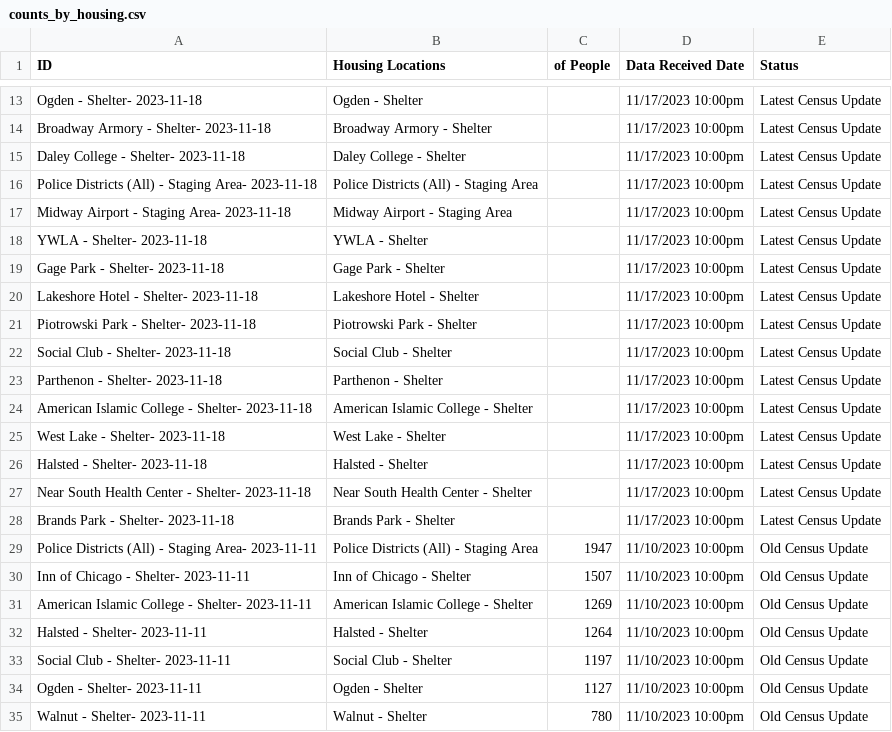
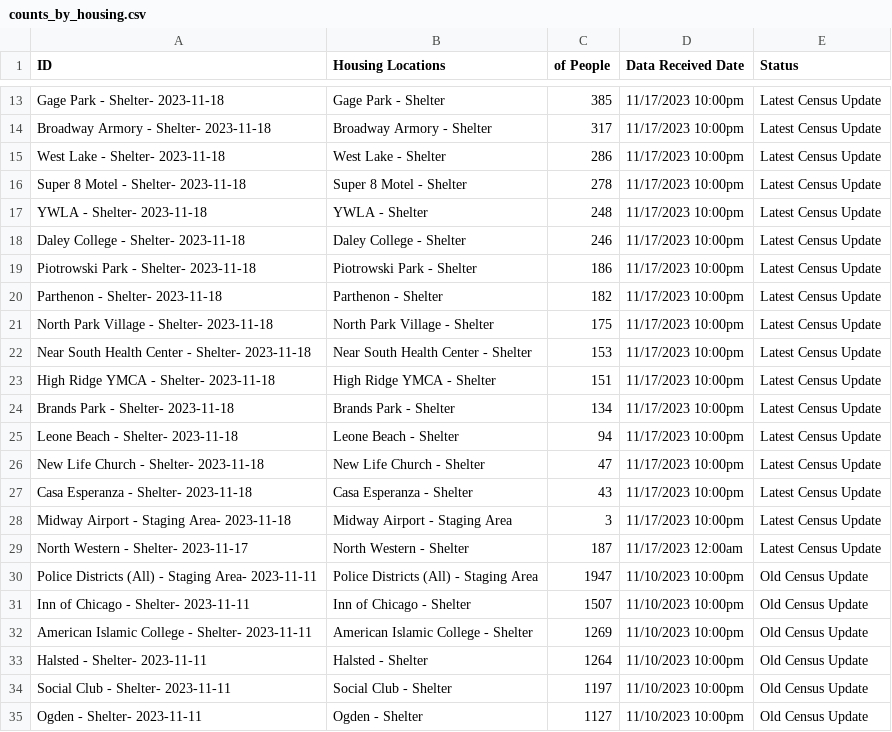
Before and after one commit to fgregg/asylum-dashboard-data, a CSV file: data/counts_by_housing.csv, drawn as a sheet; only a part is shown, gaps mark what is left out; the shorter side is filled out with more unchanged rows; removed rows and columns are numbered as before the commit, all else as after; the diff covers the shown part only; the diff names each change by its address in the sheet, - before the commit and + after, or states it on an @@ line.

```diff
--- a/data/counts_by_housing.csv
+++ b/data/counts_by_housing.csv
-A13 (ID): Ogden - Shelter- 2023-11-18
+A13 (ID): Gage Park - Shelter- 2023-11-18
-B13 (Housing Locations): Ogden - Shelter
+B13 (Housing Locations): Gage Park - Shelter
-C13 (of People): (empty)
+C13 (of People): 385
-C14 (of People): (empty)
+C14 (of People): 317
-A15 (ID): Daley College - Shelter- 2023-11-18
+A15 (ID): West Lake - Shelter- 2023-11-18
-B15 (Housing Locations): Daley College - Shelter
+B15 (Housing Locations): West Lake - Shelter
-C15 (of People): (empty)
+C15 (of People): 286
-row 16: Police Districts (All) - Staging Area- 2023-11-18 | Police Districts (All) - Staging Area |  | 11/17/2023 10:00pm | Latest Census Update
-A16 (ID): Midway Airport - Staging Area- 2023-11-18
+A16 (ID): Super 8 Motel - Shelter- 2023-11-18
-B16 (Housing Locations): Midway Airport - Staging Area
+B16 (Housing Locations): Super 8 Motel - Shelter
-C16 (of People): (empty)
+C16 (of People): 278
-C17 (of People): (empty)
+C17 (of People): 248
-row 19: Gage Park - Shelter- 2023-11-18 | Gage Park - Shelter |  | 11/17/2023 10:00pm | Latest Census Update
-A18 (ID): Lakeshore Hotel - Shelter- 2023-11-18
+A18 (ID): Daley College - Shelter- 2023-11-18
-B18 (Housing Locations): Lakeshore Hotel - Shelter
+B18 (Housing Locations): Daley College - Shelter
-C18 (of People): (empty)
+C18 (of People): 246
-C19 (of People): (empty)
+C19 (of People): 186
-row 22: Social Club - Shelter- 2023-11-18 | Social Club - Shelter |  | 11/17/2023 10:00pm | Latest Census Update
-C20 (of People): (empty)
+C20 (of People): 182
-A21 (ID): American Islamic College - Shelter- 2023-11-18
+A21 (ID): North Park Village - Shelter- 2023-11-18
-B21 (Housing Locations): American Islamic College - Shelter
+B21 (Housing Locations): North Park Village - Shelter
-C21 (of People): (empty)
+C21 (of People): 175
-row 25: West Lake - Shelter- 2023-11-18 | West Lake - Shelter |  | 11/17/2023 10:00pm | Latest Census Update
-row 26: Halsted - Shelter- 2023-11-18 | Halsted - Shelter |  | 11/17/2023 10:00pm | Latest Census Update
-C22 (of People): (empty)
+C22 (of People): 153
+row 23: High Ridge YMCA - Shelter- 2023-11-18 | High Ridge YMCA - Shelter | 151 | 11/17/2023 10:00pm | Latest Census Update
-C24 (of People): (empty)
+C24 (of People): 134
+row 25: Leone Beach - Shelter- 2023-11-18 | Leone Beach - Shelter | 94 | 11/17/2023 10:00pm | Latest Census Update
+row 26: New Life Church - Shelter- 2023-11-18 | New Life Church - Shelter | 47 | 11/17/2023 10:00pm | Latest Census Update
+row 27: Casa Esperanza - Shelter- 2023-11-18 | Casa Esperanza - Shelter | 43 | 11/17/2023 10:00pm | Latest Census Update
+row 28: Midway Airport - Staging Area- 2023-11-18 | Midway Airport - Staging Area | 3 | 11/17/2023 10:00pm | Latest Census Update
+row 29: North Western - Shelter- 2023-11-17 | North Western - Shelter | 187 | 11/17/2023 12:00am | Latest Census Update
```
Also changed, not shown: 5 added rows, 5 removed rows and 14 edited cells elsewhere in this file, data/census.csv, data/housing_locations.csv.
